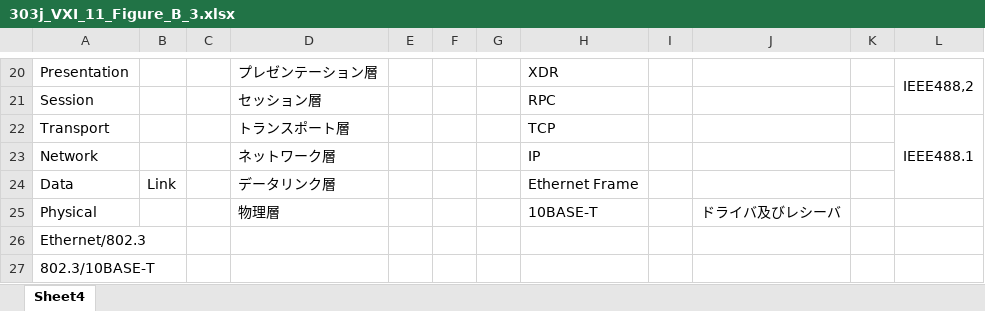
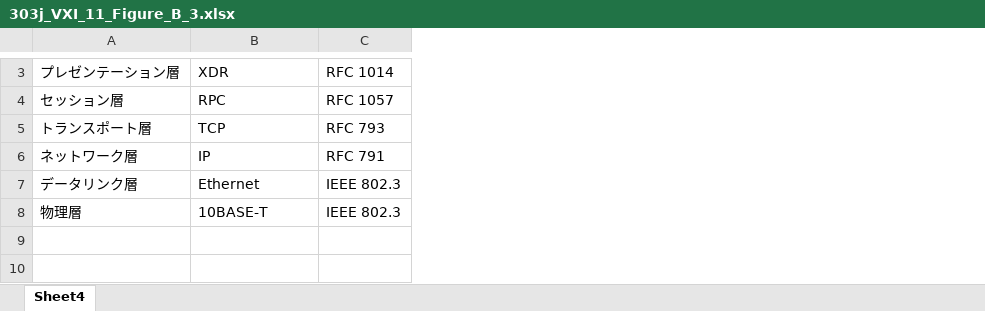
Before and after one commit to MitakaMakers/Qiita, an Excel workbook: 20230215_VXI-11 通信の概要/303j_VXI_11_Figure_B_3.xlsx, sheet Sheet4, drawn as a sheet; only a part is shown, gaps mark what is left out; values as stored, in another font and other column widths than the file's, no borders; charts and pictures not drawn; removed rows and columns are numbered as before the commit, all else as after; the diff covers the shown part only; the diff names each change by its address in the sheet, - before the commit and + after, or states it on an @@ line.

```diff
--- a/20230215_VXI-11 通信の概要/303j_VXI_11_Figure_B_3.xlsx (sheet Sheet4)
+++ b/20230215_VXI-11 通信の概要/303j_VXI_11_Figure_B_3.xlsx (sheet Sheet4)
-column A, rows 20-25: Presentation | Session | Transport | Network | Data | Physical
-column B, row 24: Link
-column C, empty
-column E, empty
-column F, empty
-column G, empty
-column I, empty
-column J, row 25: ドライバ及びレシーバ
-column K, empty
-column L, rows 20-22: IEEE488,2 |  | IEEE488.1
+column C, rows 3-8: RFC 1014 | RFC 1057 | RFC 793 | RFC 791 | IEEE 802.3 | IEEE 802.3
-B7: Ethernet Frame
+B7: Ethernet
-row 26: Ethernet/802.3
-row 27: 802.3/10BASE-T
```
Also changed, not shown: 17 removed rows, 4 edited cells and cell formats elsewhere in this sheet, charts or pictures, 20230215_VXI-11 通信の概要/301j_VXI_11_Table_B_1.xlsx, 20230215_VXI-11 通信の概要/306j_VXI_11_Figure_B_12.xlsx, 20 other files.
